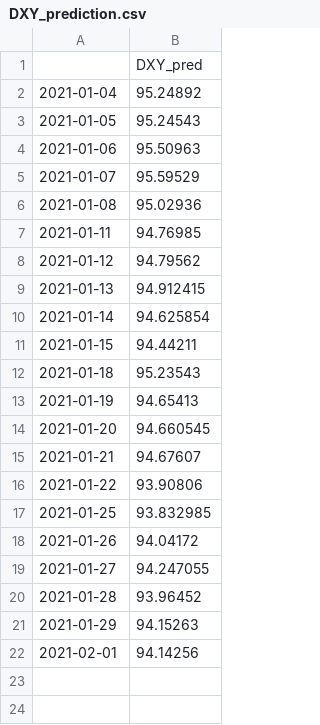
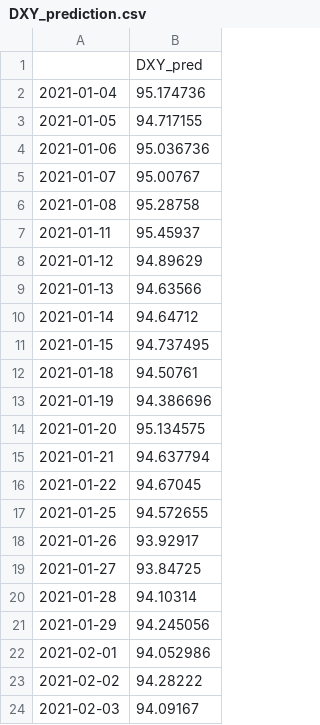
Before and after one commit to ianyu93/aasystem-app, a CSV file: prediction/DXY_prediction.csv, drawn as a sheet.

```diff
--- a/prediction/DXY_prediction.csv
+++ b/prediction/DXY_prediction.csv
@@ -1,22 +1,24 @@
 ,DXY_pred
-2021-01-04,95.24892
-2021-01-05,95.24543
-2021-01-06,95.50963
-2021-01-07,95.59529
-2021-01-08,95.02936
-2021-01-11,94.76985
-2021-01-12,94.79562
-2021-01-13,94.912415
-2021-01-14,94.625854
-2021-01-15,94.44211
-2021-01-18,95.23543
-2021-01-19,94.65413
-2021-01-20,94.660545
-2021-01-21,94.67607
-2021-01-22,93.90806
-2021-01-25,93.832985
-2021-01-26,94.04172
-2021-01-27,94.247055
-2021-01-28,93.96452
-2021-01-29,94.15263
-2021-02-01,94.14256
+2021-01-04,95.174736
+2021-01-05,94.717155
+2021-01-06,95.036736
+2021-01-07,95.00767
+2021-01-08,95.28758
+2021-01-11,95.45937
+2021-01-12,94.89629
+2021-01-13,94.63566
+2021-01-14,94.64712
+2021-01-15,94.737495
+2021-01-18,94.50761
+2021-01-19,94.386696
+2021-01-20,95.134575
+2021-01-21,94.637794
+2021-01-22,94.67045
+2021-01-25,94.572655
+2021-01-26,93.92917
+2021-01-27,93.84725
+2021-01-28,94.10314
+2021-01-29,94.245056
+2021-02-01,94.052986
+2021-02-02,94.28222
+2021-02-03,94.09167
```
Also changed, not shown: prediction/10YR_prediction.csv, prediction/GOLD_prediction.csv, 3 other files.
